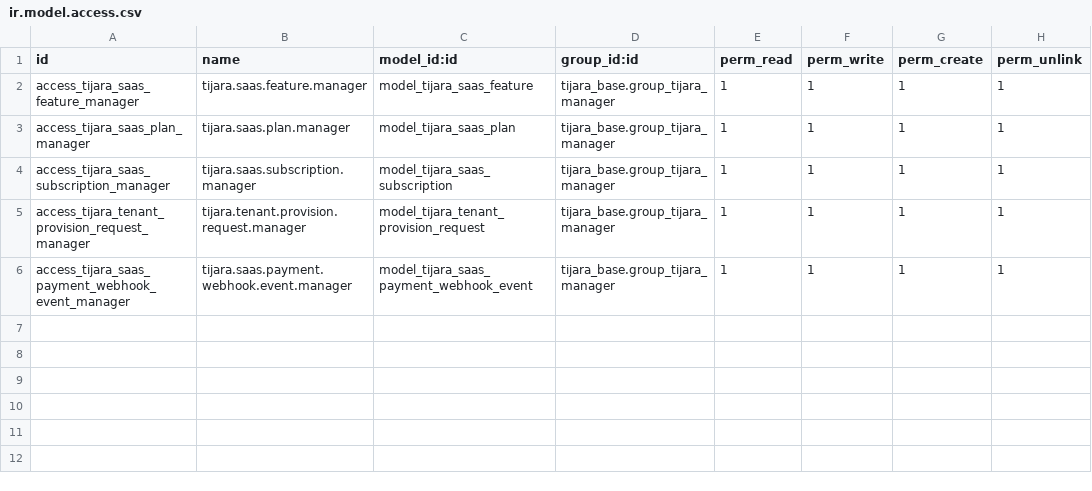
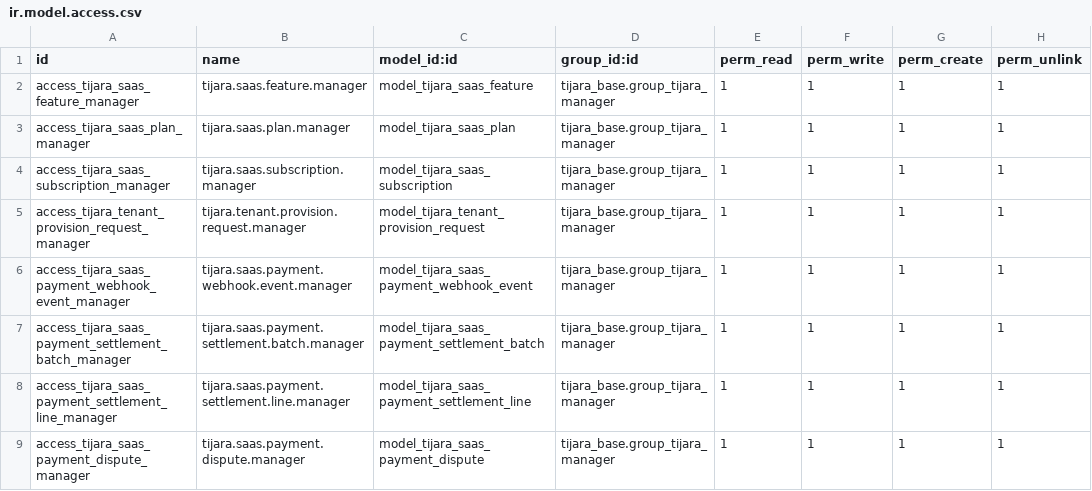
Before and after one commit to adeelarshad414/tijara-suite, a CSV file: addons/tijara_saas_control/security/ir.model.access.csv, drawn as a sheet.

Commit message:
Add settlement reconciliation and dispute workflows

```diff
--- a/addons/tijara_saas_control/security/ir.model.access.csv
+++ b/addons/tijara_saas_control/security/ir.model.access.csv
@@ -6 +6,4 @@ access_tijara_tenant_provision_request_manager,tijara.tenant.provision.request.m
 access_tijara_saas_payment_webhook_event_manager,tijara.saas.payment.webhook.event.manager,model_tijara_saas_payment_webhook_event,tijara_base.group_tijara_manager,1,1,1,1
+access_tijara_saas_payment_settlement_batch_manager,tijara.saas.payment.settlement.batch.manager,model_tijara_saas_payment_settlement_batch,tijara_base.group_tijara_manager,1,1,1,1
+access_tijara_saas_payment_settlement_line_manager,tijara.saas.payment.settlement.line.manager,model_tijara_saas_payment_settlement_line,tijara_base.group_tijara_manager,1,1,1,1
+access_tijara_saas_payment_dispute_manager,tijara.saas.payment.dispute.manager,model_tijara_saas_payment_dispute,tijara_base.group_tijara_manager,1,1,1,1
```
Also changed, not shown: 12 other files.
